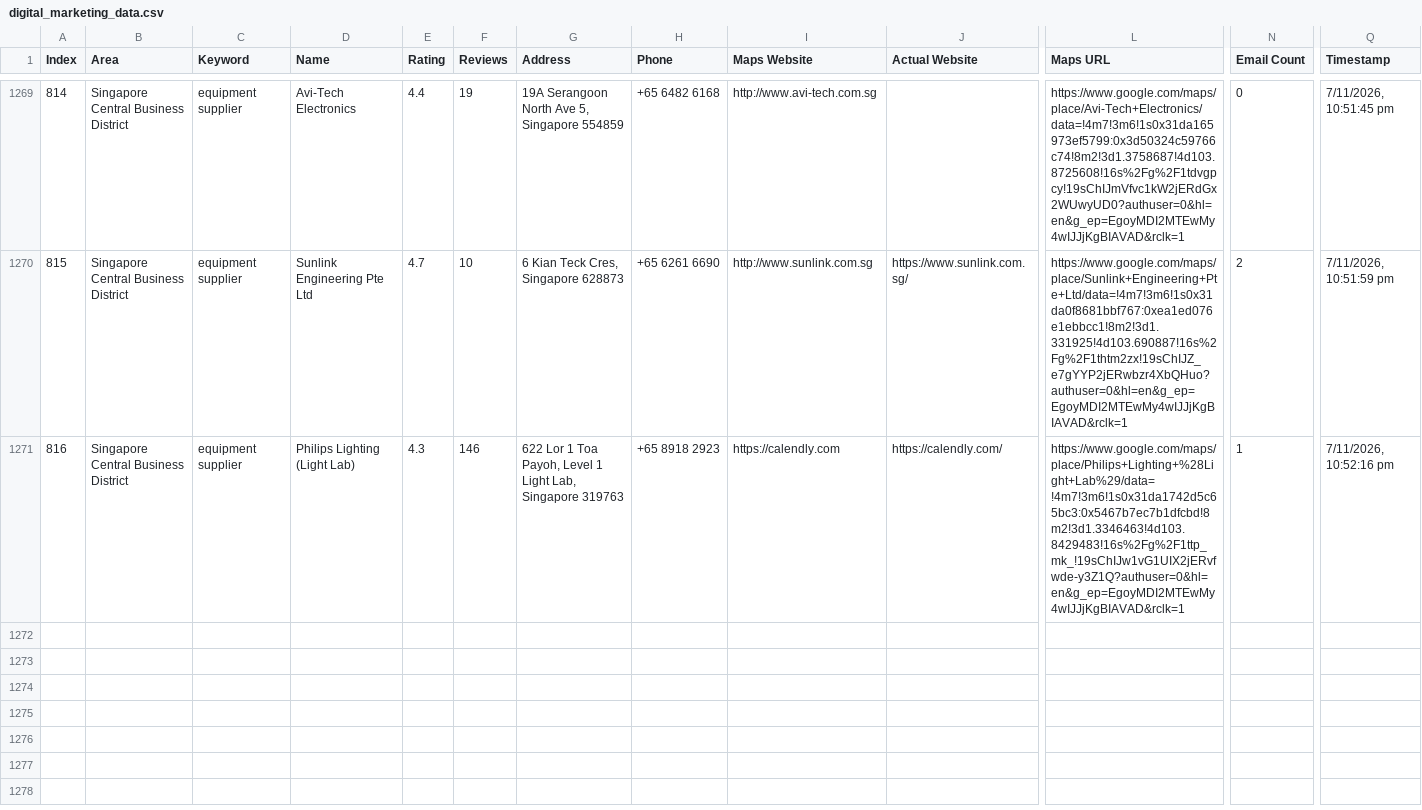
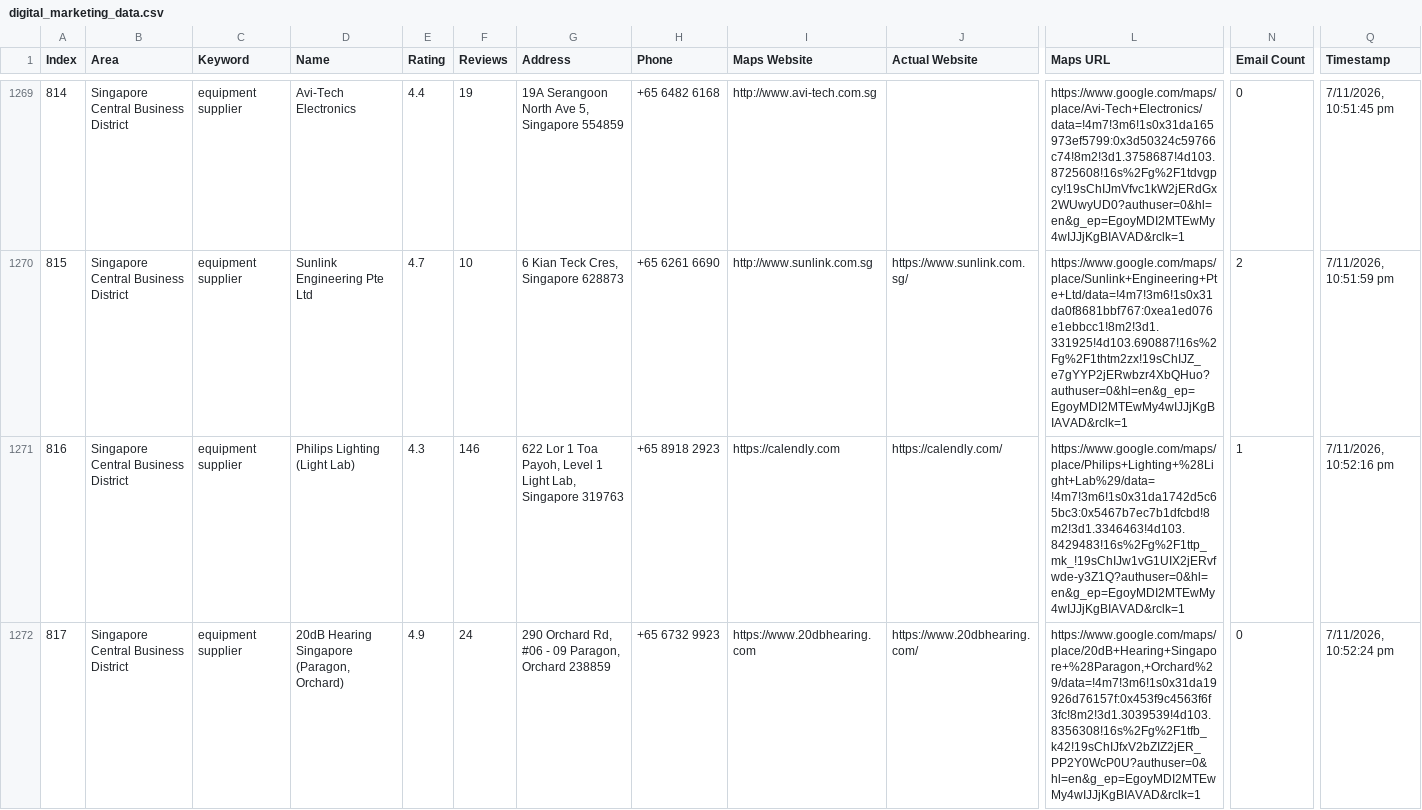
Before and after one commit to AhtehshamSanandwala/outreach-automation, a CSV file: digital_marketing_data.csv, drawn as a sheet; only a part is shown, gaps mark what is left out; rows hold the shown columns only; the diff names each change by its address in the sheet, - before the commit and + after, or states it on an @@ line.

```diff
--- a/digital_marketing_data.csv
+++ b/digital_marketing_data.csv
+row 1272: 817 | Singapore Central Business District | equipment supplier | 20dB Hearing Singapore (Paragon, Orchard) | 4.9 | 24 | 290 Orchard Rd, #06 - 09 Paragon, Orchard 238859 | +65 6732 9923 | https://www.20dbhearing.com | https://www.20dbhearing.com/ | https://www.google.com/maps/place/20dB+Hearing+Singapore+%28Paragon,+Orchard%29/data=!4m7!3m6!1s0x31da19926d76157f:0x453f9c4563f6f3fc!8m2!3d1.3039539!4d103.8356308!16s%2Fg%2F1tfb_k42!19sChIJfxV2bZIZ2jER_PP2Y0WcP0U?authuser=0&hl=en&g_ep=EgoyMDI2MTEwMy4wIJJjKgBIAVAD&rclk=1 | 0 | 7/11/2026, 10:52:24 pm
```
Also changed, not shown: 1 other file.
